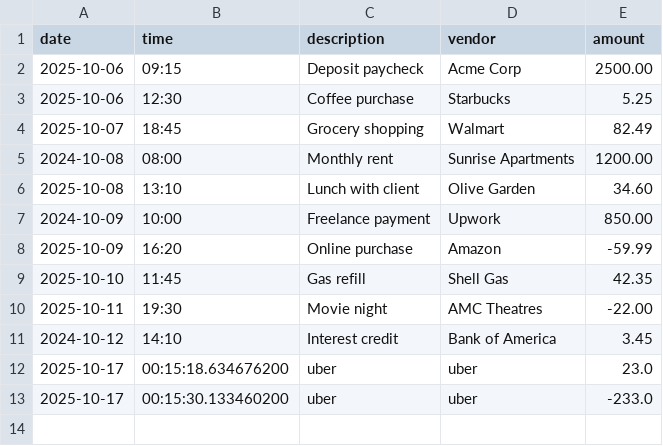
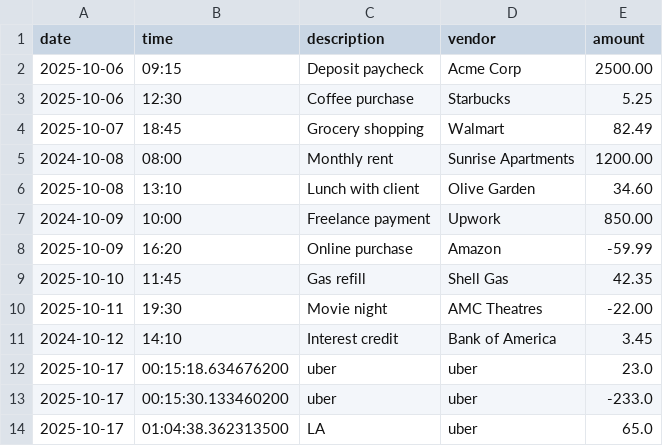
Before and after one commit to emmanuelowiti/Capstone-1, a CSV file: transactions.csv, drawn as a sheet; the diff names each change by its address in the sheet, - before the commit and + after, or states it on an @@ line.

```diff
--- a/transactions.csv
+++ b/transactions.csv
+row 14: 2025-10-17 | 01:04:38.362313500 | LA | uber | 65.0
```
Also changed, not shown: 1 other file.
